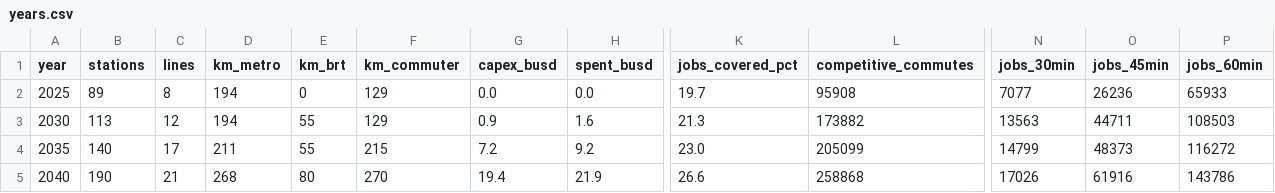
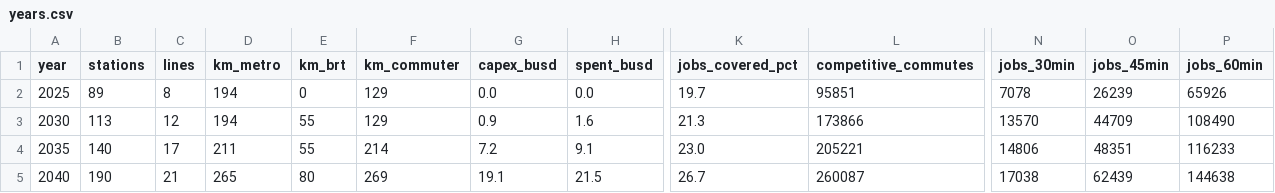
Before and after one commit to dgoodenough/dfw-transit, a CSV file: results/plan/years.csv, drawn as a sheet; only a part is shown, gaps mark what is left out; the diff covers the shown part only; the diff names each change by its address in the sheet, - before the commit and + after, or states it on an @@ line.

```diff
--- a/results/plan/years.csv
+++ b/results/plan/years.csv
-L2 (competitive_commutes): 95908
+L2 (competitive_commutes): 95851
-N2 (jobs_30min): 7077
+N2 (jobs_30min): 7078
-O2 (jobs_45min): 26236
+O2 (jobs_45min): 26239
-P2 (jobs_60min): 65933
+P2 (jobs_60min): 65926
-L3 (competitive_commutes): 173882
+L3 (competitive_commutes): 173866
-N3 (jobs_30min): 13563
+N3 (jobs_30min): 13570
-O3 (jobs_45min): 44711
+O3 (jobs_45min): 44709
-P3 (jobs_60min): 108503
+P3 (jobs_60min): 108490
-F4 (km_commuter): 215
+F4 (km_commuter): 214
-H4 (spent_busd): 9.2
+H4 (spent_busd): 9.1
-L4 (competitive_commutes): 205099
+L4 (competitive_commutes): 205221
-N4 (jobs_30min): 14799
+N4 (jobs_30min): 14806
-O4 (jobs_45min): 48373
+O4 (jobs_45min): 48351
-P4 (jobs_60min): 116272
+P4 (jobs_60min): 116233
-D5 (km_metro): 268
+D5 (km_metro): 265
-F5 (km_commuter): 270
+F5 (km_commuter): 269
-G5 (capex_busd): 19.4
+G5 (capex_busd): 19.1
-H5 (spent_busd): 21.9
+H5 (spent_busd): 21.5
-K5 (jobs_covered_pct): 26.6
+K5 (jobs_covered_pct): 26.7
-L5 (competitive_commutes): 258868
+L5 (competitive_commutes): 260087
-N5 (jobs_30min): 17026
+N5 (jobs_30min): 17038
-O5 (jobs_45min): 61916
+O5 (jobs_45min): 62439
-P5 (jobs_60min): 143786
+P5 (jobs_60min): 144638
```
Also changed, not shown: 66 edited cells elsewhere in this file, results/plan/lines.csv, results/plan/stations.csv, 6 other files.
